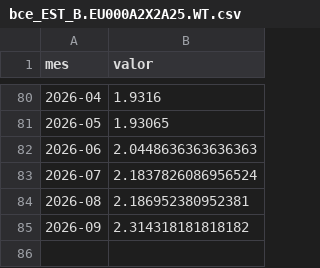
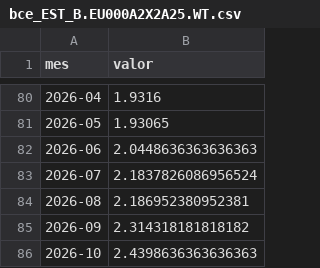
Before and after one commit to abenassi/etf-compare, a CSV file: data/raw/bce_EST_B.EU000A2X2A25.WT.csv, drawn as a sheet; only a part is shown, gaps mark what is left out; the diff names each change by its address in the sheet, - before the commit and + after, or states it on an @@ line.

```diff
--- a/data/raw/bce_EST_B.EU000A2X2A25.WT.csv
+++ b/data/raw/bce_EST_B.EU000A2X2A25.WT.csv
+row 86: 2026-10 | 2.4398636363636363
```
Also changed, not shown: data/raw/yahoo_CNDX.AS.csv, data/raw/yahoo_EUNL.DE.csv, 16 other files.
